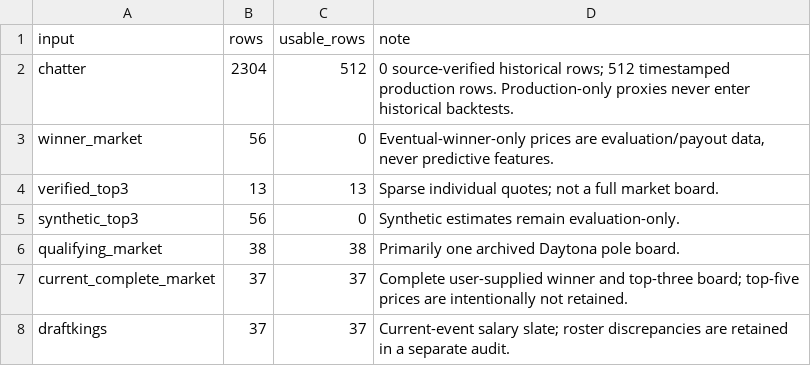
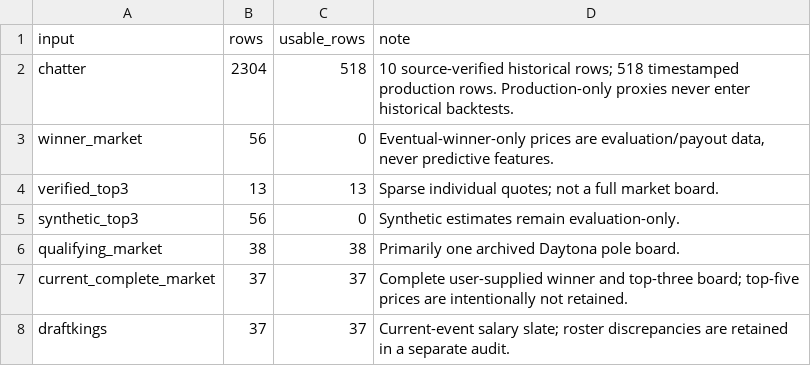
Before and after one commit to rogerroot01/NASCAR, a CSV file: data/nascar_stage17_external_inputs_audit.csv, drawn as a sheet.

```diff
--- a/data/nascar_stage17_external_inputs_audit.csv
+++ b/data/nascar_stage17_external_inputs_audit.csv
@@ -1,3 +1,3 @@
 input,rows,usable_rows,note
-chatter,2304,512,0 source-verified historical rows; 512 timestamped production rows. Production-only proxies never enter historical backtests.
+chatter,2304,518,10 source-verified historical rows; 518 timestamped production rows. Production-only proxies never enter historical backtests.
 winner_market,56,0,"Eventual-winner-only prices are evaluation/payout data, never predictive features."
```
Also changed, not shown: data/nascar_stage18_current_forecast_with_safe_overlays_latest.csv, 3 other files.
